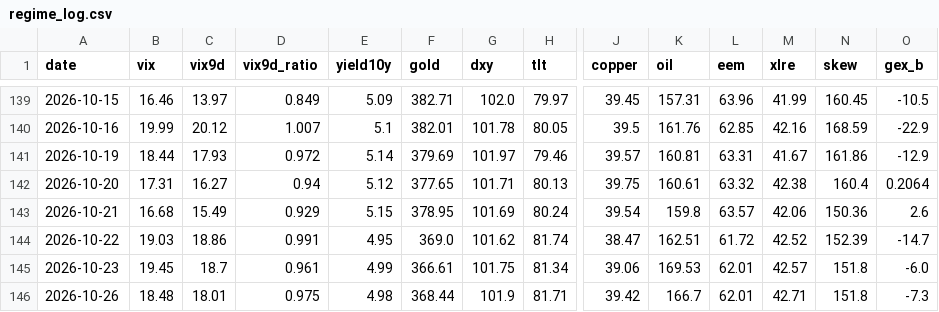
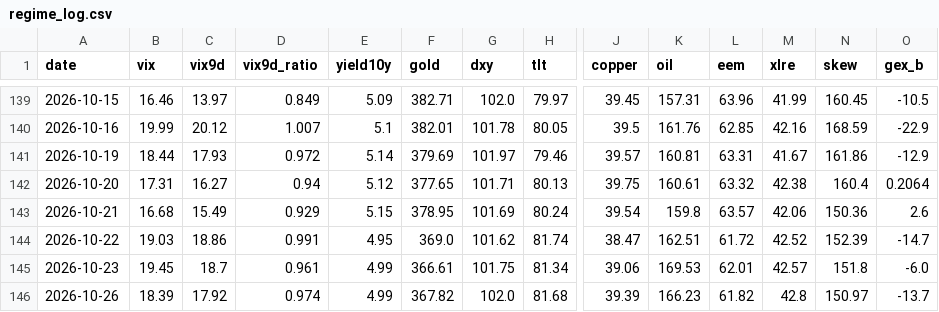
Before and after one commit to one7rade-byte/gex-tracker, a CSV file: regime_log.csv, drawn as a sheet; only a part is shown, gaps mark what is left out; the diff covers the shown part only; the diff names each change by its address in the sheet, - before the commit and + after, or states it on an @@ line.

```diff
--- a/regime_log.csv
+++ b/regime_log.csv
-B146 (vix): 18.48
+B146 (vix): 18.39
-C146 (vix9d): 18.01
+C146 (vix9d): 17.92
-D146 (vix9d_ratio): 0.975
+D146 (vix9d_ratio): 0.974
-E146 (yield10y): 4.98
+E146 (yield10y): 4.99
-F146 (gold): 368.44
+F146 (gold): 367.82
-G146 (dxy): 101.9
+G146 (dxy): 102.0
-H146 (tlt): 81.71
+H146 (tlt): 81.68
-J146 (copper): 39.42
+J146 (copper): 39.39
-K146 (oil): 166.7
+K146 (oil): 166.23
-L146 (eem): 62.01
+L146 (eem): 61.82
-M146 (xlre): 42.71
+M146 (xlre): 42.8
-N146 (skew): 151.8
+N146 (skew): 150.97
-O146 (gex_b): -7.3
+O146 (gex_b): -13.7
```
Also changed, not shown: 5 edited cells elsewhere in this file, gex_log.csv.
